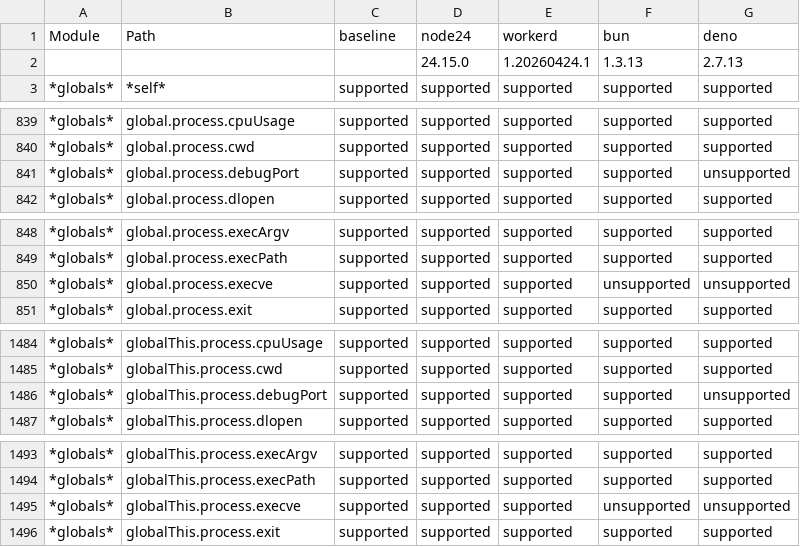
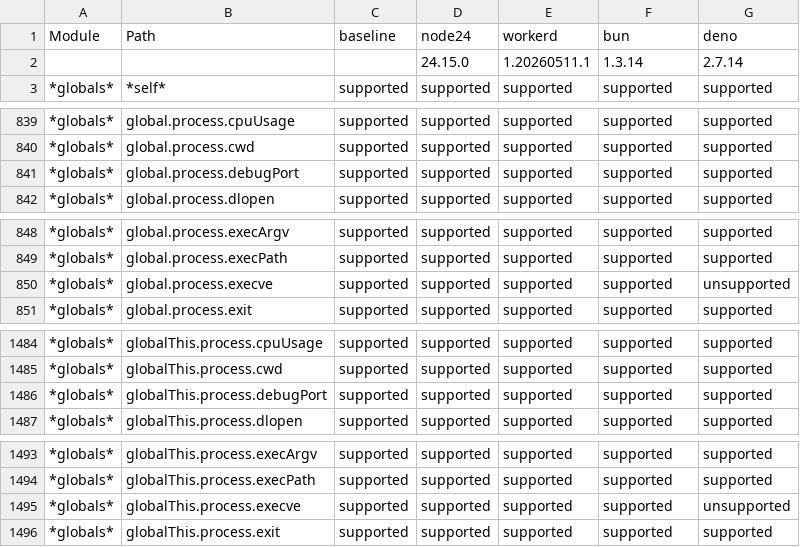
Before and after one commit to cloudflare/workers-nodejs-compat-matrix, a CSV file: report/public/runtime-support.csv, drawn as a sheet; only a part is shown, gaps mark what is left out; the diff covers the shown part only.

```diff
--- a/report/public/runtime-support.csv
+++ b/report/public/runtime-support.csv
@@ -1,3 +1,3 @@
 Module,Path,baseline,node24,workerd,bun,deno
-,,,24.15.0,1.20260424.1,1.3.13,2.7.13
+,,,24.15.0,1.20260511.1,1.3.14,2.7.14
 *globals*,*self*,supported,supported,supported,supported,supported
@@ -840,3 +840,3 @@ Module,Path,baseline,node24,workerd,bun,deno
 *globals*,global.process.cwd,supported,supported,supported,supported,supported
-*globals*,global.process.debugPort,supported,supported,supported,supported,unsupported
+*globals*,global.process.debugPort,supported,supported,supported,supported,supported
 *globals*,global.process.dlopen,supported,supported,supported,supported,supported
@@ -849,3 +849,3 @@ Module,Path,baseline,node24,workerd,bun,deno
 *globals*,global.process.execPath,supported,supported,supported,supported,supported
-*globals*,global.process.execve,supported,supported,supported,unsupported,unsupported
+*globals*,global.process.execve,supported,supported,supported,supported,unsupported
 *globals*,global.process.exit,supported,supported,supported,supported,supported
@@ -1485,3 +1485,3 @@ Module,Path,baseline,node24,workerd,bun,deno
 *globals*,globalThis.process.cwd,supported,supported,supported,supported,supported
-*globals*,globalThis.process.debugPort,supported,supported,supported,supported,unsupported
+*globals*,globalThis.process.debugPort,supported,supported,supported,supported,supported
 *globals*,globalThis.process.dlopen,supported,supported,supported,supported,supported
@@ -1494,3 +1494,3 @@ Module,Path,baseline,node24,workerd,bun,deno
 *globals*,globalThis.process.execPath,supported,supported,supported,supported,supported
-*globals*,globalThis.process.execve,supported,supported,supported,unsupported,unsupported
+*globals*,globalThis.process.execve,supported,supported,supported,supported,unsupported
 *globals*,globalThis.process.exit,supported,supported,supported,supported,supported
```
Also changed, not shown: 21 edited cells elsewhere in this file, 8 other files.
